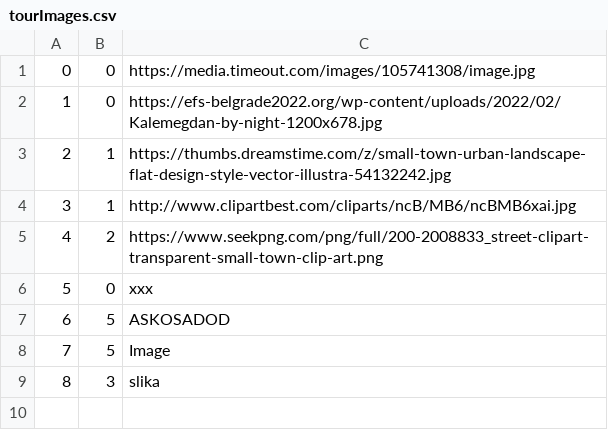
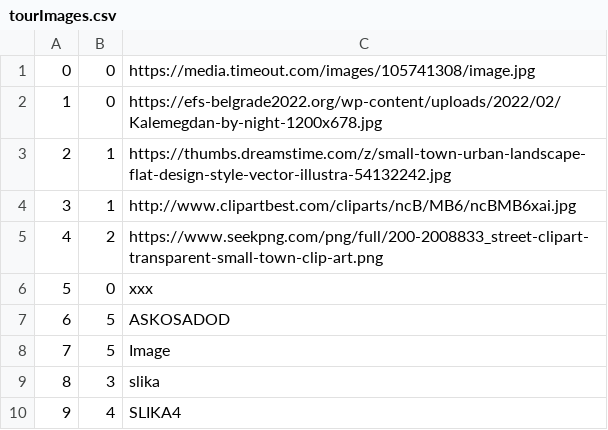
Before and after one commit to kovacevicanja/sims-grupa3-teamA, a CSV file: Resources/Data/tourImages.csv, drawn as a sheet.

```diff
--- a/Resources/Data/tourImages.csv
+++ b/Resources/Data/tourImages.csv
@@ -9 +9,2 @@
 8|3|slika
+9|4|SLIKA4
```
Also changed, not shown: Resources/Data/keyPoints.csv, Resources/Data/tourStartingTime.csv, 2 other files.
